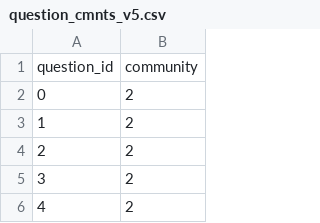
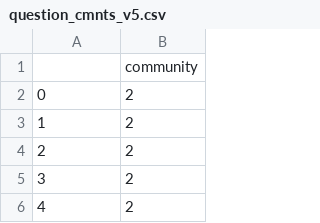
Before and after one commit to npa02012/kaggle_riiid, a CSV file: input/question_cmnts_v5.csv, drawn as a sheet; only a part is shown.

Commit message:
Update

```diff
--- a/input/question_cmnts_v5.csv
+++ b/input/question_cmnts_v5.csv
@@ -1,2 +1,2 @@
-question_id,community
+,community
 0,2
```
